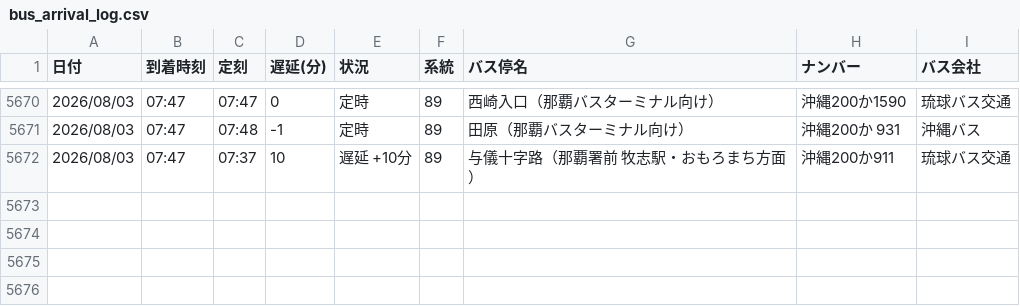
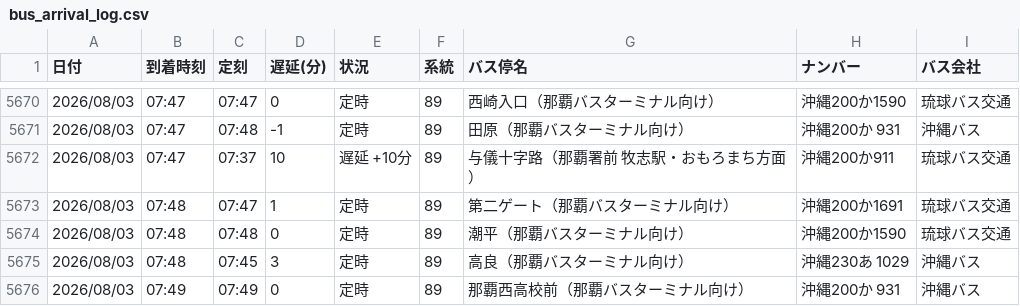
Before and after one commit to uy819/bus-tracker, a CSV file: bus_arrival_log.csv, drawn as a sheet; only a part is shown, gaps mark what is left out; the diff names each change by its address in the sheet, - before the commit and + after, or states it on an @@ line.

```diff
--- a/bus_arrival_log.csv
+++ b/bus_arrival_log.csv
+row 5673: 2026/08/03 | 07:48 | 07:47 | 1 | 定時 | 89 | 第二ゲート（那覇バスターミナル向け） | 沖縄200か1691 | 琉球バス交通
+row 5674: 2026/08/03 | 07:48 | 07:48 | 0 | 定時 | 89 | 潮平（那覇バスターミナル向け） | 沖縄200か1590 | 琉球バス交通
+row 5675: 2026/08/03 | 07:48 | 07:45 | 3 | 定時 | 89 | 高良（那覇バスターミナル向け） | 沖縄230あ 1029 | 沖縄バス
+row 5676: 2026/08/03 | 07:49 | 07:49 | 0 | 定時 | 89 | 那覇西高校前（那覇バスターミナル向け） | 沖縄200か 931 | 沖縄バス
```
Also changed, not shown: 1 other file.
